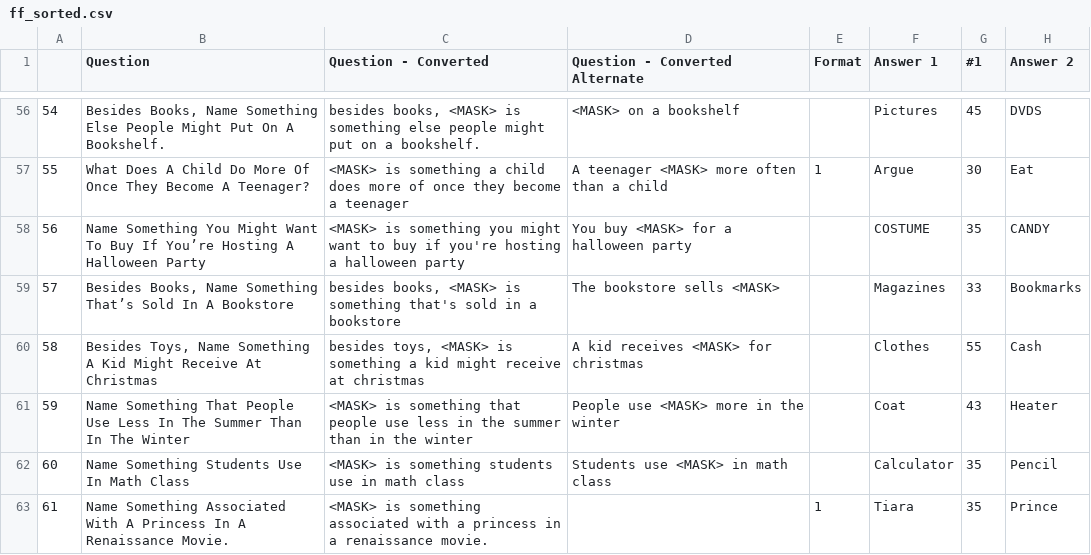
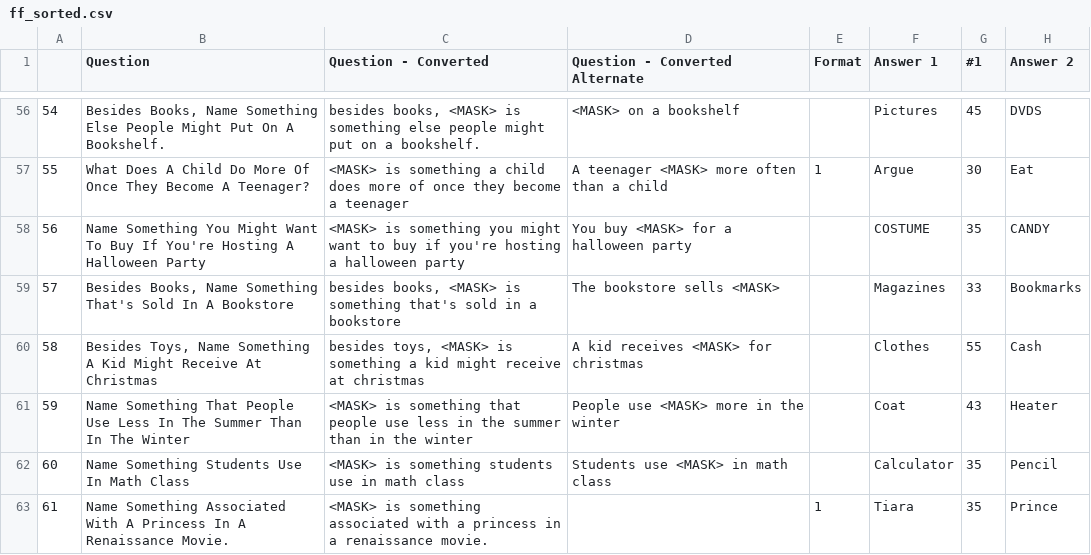
Before and after one commit to aedinger7/Getting_Situated, a CSV file: ff_sorted.csv, drawn as a sheet; only a part is shown, gaps mark what is left out; the diff covers the shown part only; the diff names each change by its address in the sheet, - before the commit and + after, or states it on an @@ line.

Commit message:
fixed characters

```diff
--- a/ff_sorted.csv
+++ b/ff_sorted.csv
-B58 (Question): …Buy If You’re Hosting A…
+B58 (Question): …Buy If You're Hosting A…
-B59 (Question): …Name Something That’s Sold In…
+B59 (Question): …Name Something That's Sold In…
```
Also changed, not shown: 27 edited cells elsewhere in this file.
